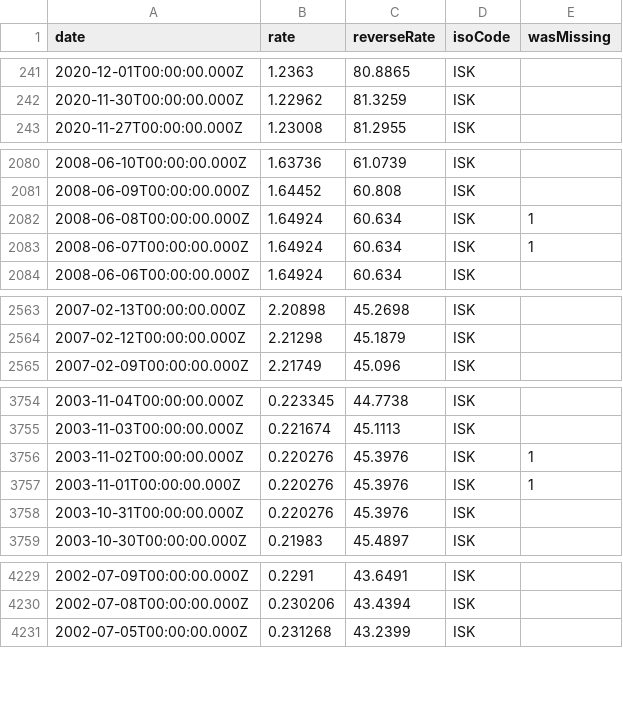
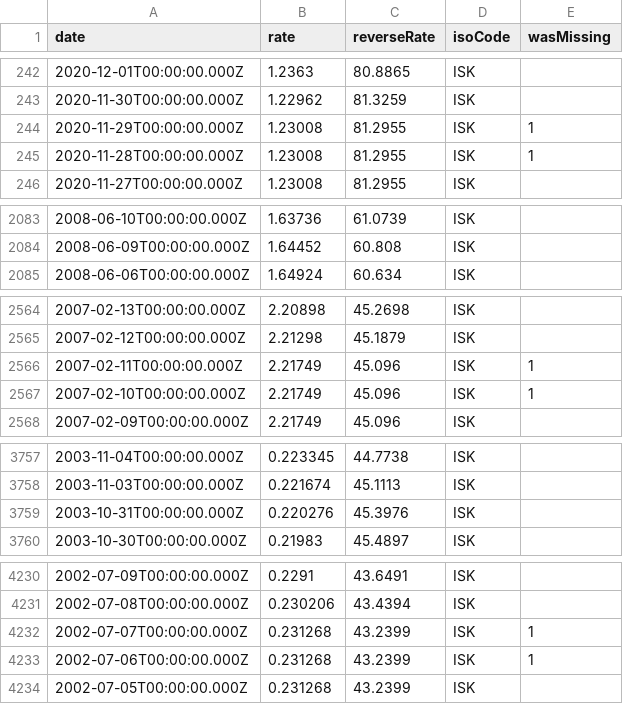
Before and after one commit to LubomirGeorgiev/bnb-currency-exchange-rates, a CSV file: data/ISK.csv, drawn as a sheet; only a part is shown, gaps mark what is left out; removed rows and columns are numbered as before the commit, all else as after; the diff covers the shown part only; the diff names each change by its address in the sheet, - before the commit and + after, or states it on an @@ line.

Commit message:
Update exchange rates

```diff
--- a/data/ISK.csv
+++ b/data/ISK.csv
+row 244: 2020-11-29T00:00:00.000Z | 1.23008 | 81.2955 | ISK | 1
+row 245: 2020-11-28T00:00:00.000Z | 1.23008 | 81.2955 | ISK | 1
-row 2082: 2008-06-08T00:00:00.000Z | 1.64924 | 60.634 | ISK | 1
-row 2083: 2008-06-07T00:00:00.000Z | 1.64924 | 60.634 | ISK | 1
+row 2566: 2007-02-11T00:00:00.000Z | 2.21749 | 45.096 | ISK | 1
+row 2567: 2007-02-10T00:00:00.000Z | 2.21749 | 45.096 | ISK | 1
-row 3756: 2003-11-02T00:00:00.000Z | 0.220276 | 45.3976 | ISK | 1
-row 3757: 2003-11-01T00:00:00.000Z | 0.220276 | 45.3976 | ISK | 1
+row 4232: 2002-07-07T00:00:00.000Z | 0.231268 | 43.2399 | ISK | 1
+row 4233: 2002-07-06T00:00:00.000Z | 0.231268 | 43.2399 | ISK | 1
```
Also changed, not shown: 1 added row elsewhere in this file, data/CYP.csv, data/DKK.csv, 39 other files.
